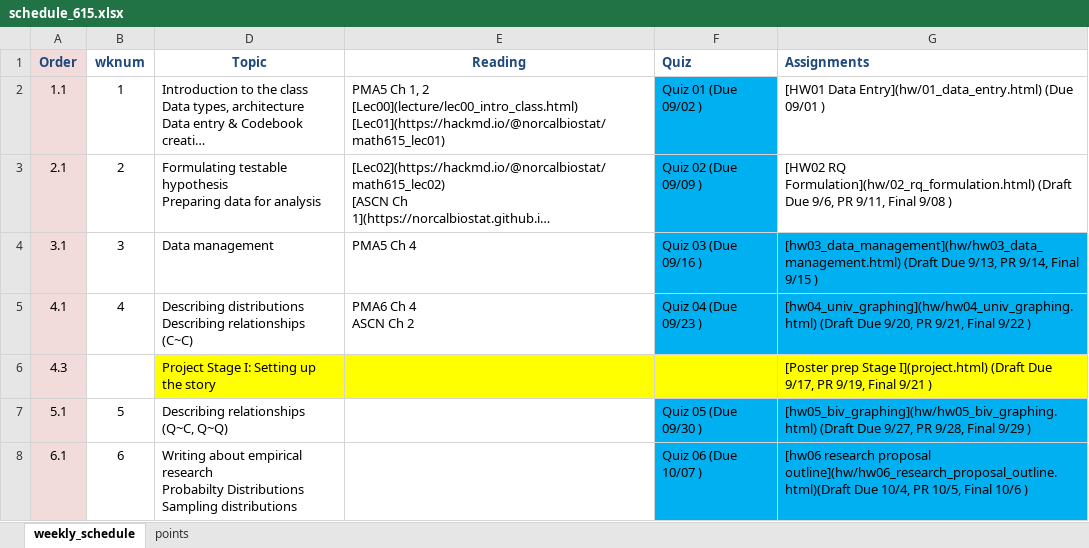
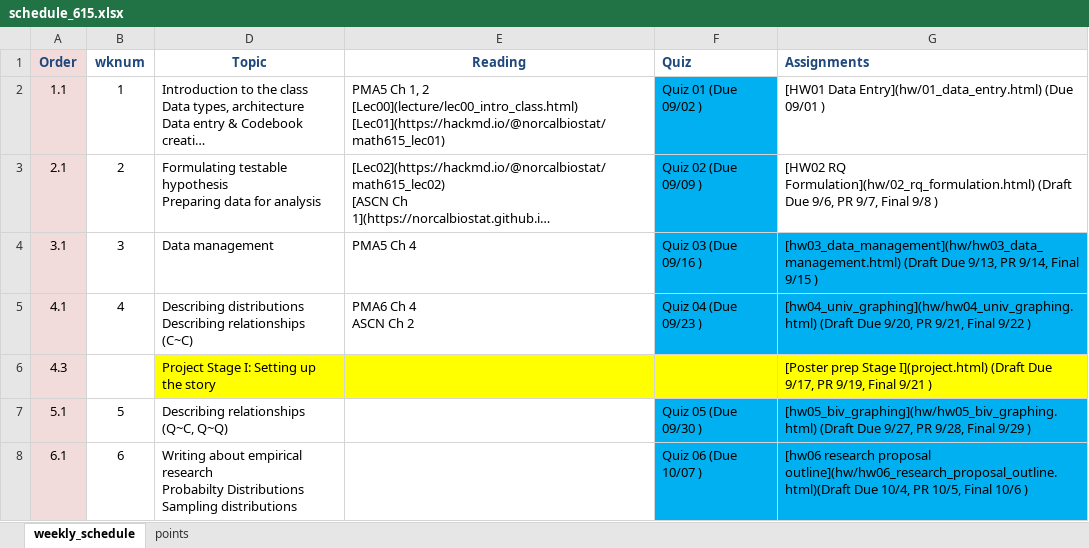
Before and after one commit to norcalbiostat/MATH615_F19_old, an Excel workbook: schedule_615.xlsx, sheet weekly_schedule, drawn as a sheet; only a part is shown; long unchanged cells end in …; values as stored, in another font and other column widths than the file's, no borders; the diff names each change by its address in the sheet, - before the commit and + after, or states it on an @@ line.

Commit message:
clean up reading and fix typo

```diff
--- a/schedule_615.xlsx (sheet weekly_schedule)
+++ b/schedule_615.xlsx (sheet weekly_schedule)
-G3 (Assignments): …9/6, PR 9/11, Final 9/08 )
+G3 (Assignments): …9/6, PR 9/7, Final 9/8 )
```
Also changed, not shown: 12 other files.
